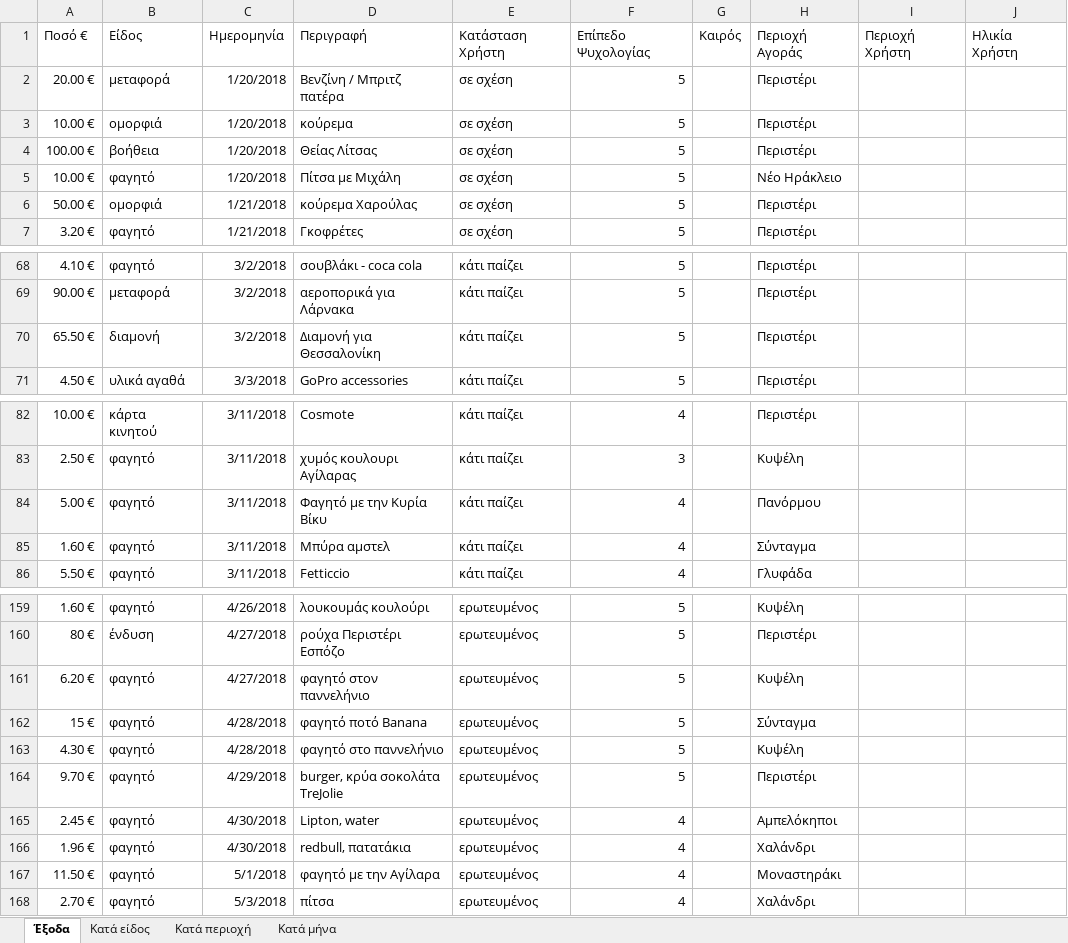
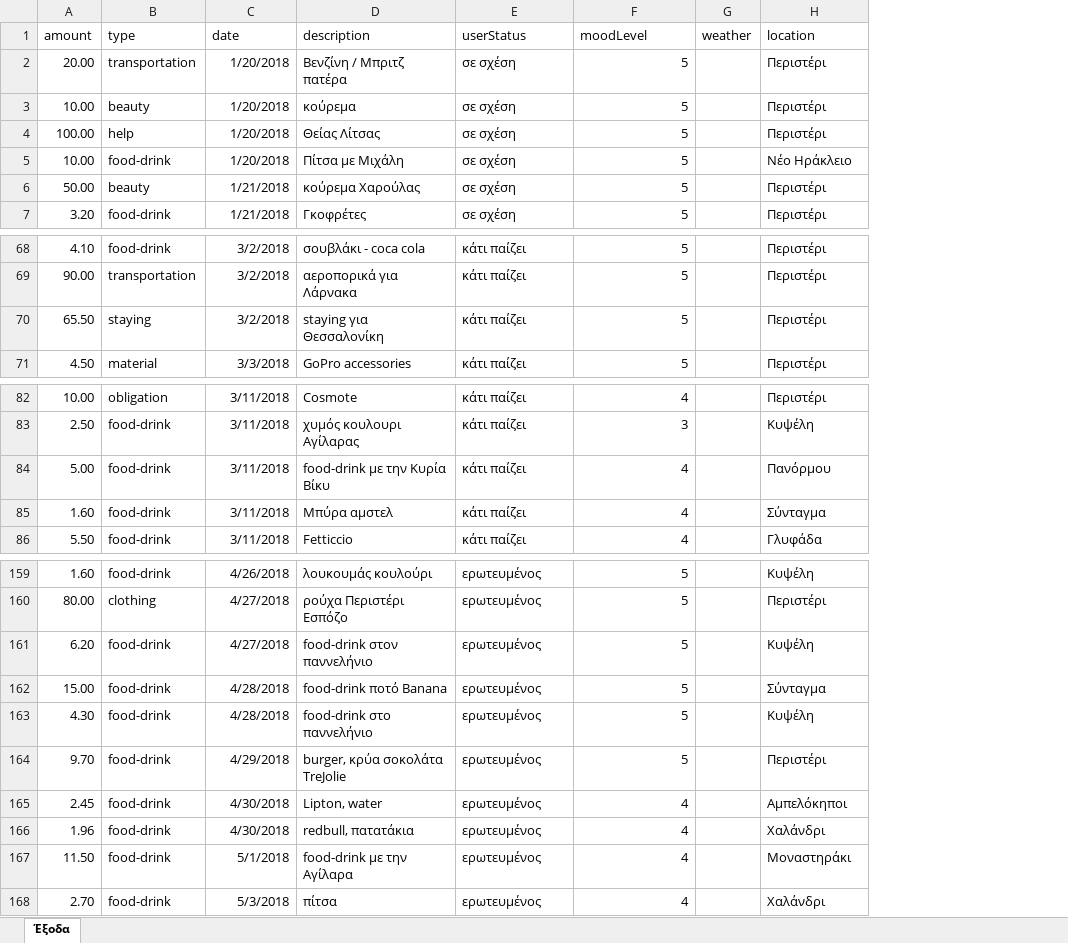
Before and after one commit to Stamanos/Financial-Organization, an Excel workbook: costs.xlsx, sheet Έξοδα, drawn as a sheet; only a part is shown, gaps mark what is left out; values as stored, in another font and other column widths than the file's, no borders; table styles not drawn; removed rows and columns are numbered as before the commit, all else as after; the diff names each change by its address in the sheet, - before the commit and + after, or states it on an @@ line.

Commit message:
added an excel retriving system that convert excel files into json

```diff
--- a/costs.xlsx (sheet Έξοδα)
+++ b/costs.xlsx (sheet Έξοδα)
-sheet tab: Κατά είδος
-sheet tab: Κατά περιοχή
-sheet tab: Κατά μήνα
-column A, rows 2-7: 20.00 € | 10.00 € | 100.00 € | 10.00 € | 50.00 € | 3.20 €; rows 68-71: 4.10 € | 90.00 € | 65.50 € | 4.50 €; rows 82-86: 10.00 € | 2.50 € | 5.00 € | 1.60 € | 5.50 €; rows 159-168: 1.60 € | 80 € | 6.20 € | 15 € | 4.30 € | 9.70 € | 2.45 € | 1.96 € | 11.50 € | 2.70 €
-column B, rows 2-7: μεταφορά | ομορφιά | βοήθεια | φαγητό | ομορφιά | φαγητό; rows 68-71: φαγητό | μεταφορά | διαμονή | υλικά αγαθά; rows 82-86: κάρτα κινητού | φαγητό | φαγητό | φαγητό | φαγητό; rows 159-168: φαγητό | ένδυση | φαγητό | φαγητό | φαγητό | φαγητό | φαγητό | φαγητό | φαγητό | φαγητό
+column A, rows 2-7: 20.00 | 10.00 | 100.00 | 10.00 | 50.00 | 3.20; rows 68-71: 4.10 | 90.00 | 65.50 | 4.50; rows 82-86: 10.00 | 2.50 | 5.00 | 1.60 | 5.50; rows 159-168: 1.60 | 80.00 | 6.20 | 15.00 | 4.30 | 9.70 | 2.45 | 1.96 | 11.50 | 2.70
+column B, rows 2-7: transportation | beauty | help | food-drink | beauty | food-drink; rows 68-71: food-drink | transportation | staying | material; rows 82-86: obligation | food-drink | food-drink | food-drink | food-drink; rows 159-168: food-drink | clothing | food-drink | food-drink | food-drink | food-drink | food-drink | food-drink | food-drink | food-drink
-column G, empty
+column G, empty
-column I, empty
-column J, empty
-row 1: Ποσό € | Είδος | Ημερομηνία | Περιγραφή | Κατάσταση Χρήστη | Επίπεδο Ψυχολογίας | Καιρός | Περιοχή Αγοράς | Περιοχή Χρήστη | Ηλικία Χρήστη
+row 1: amount | type | date | description | userStatus | moodLevel | weather | location
-D70: Διαμονή για Θεσσαλονίκη
+D70: staying για Θεσσαλονίκη
-D84: Φαγητό με την Κυρία Βίκυ
+D84: food-drink με την Κυρία Βίκυ
-D161: φαγητό στον παννελήνιο
+D161: food-drink στον παννελήνιο
-D162: φαγητό ποτό Banana
+D162: food-drink ποτό Banana
-D163: φαγητό στο παννελήνιο
+D163: food-drink στο παννελήνιο
-D167: φαγητό με την Αγίλαρα
+D167: food-drink με την Αγίλαρα
```
Also changed, not shown: charts or pictures, 3 other files.
